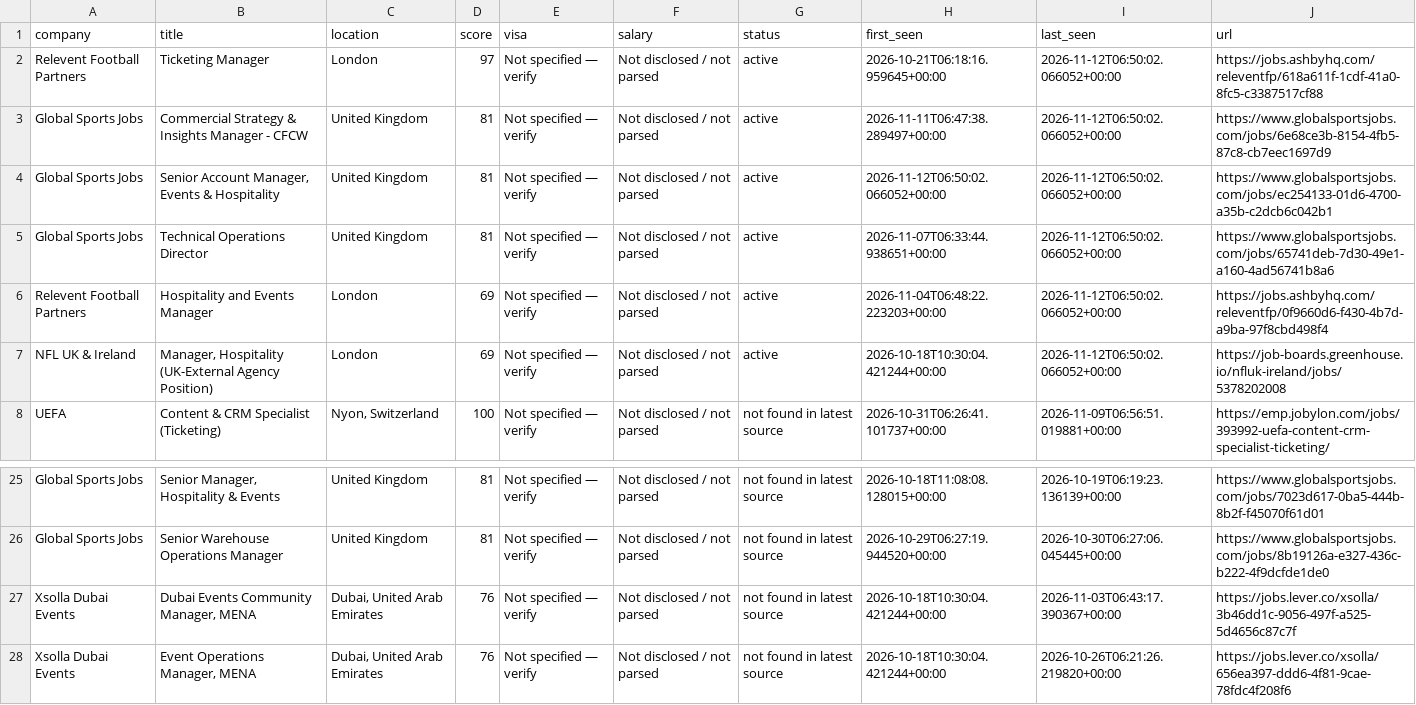
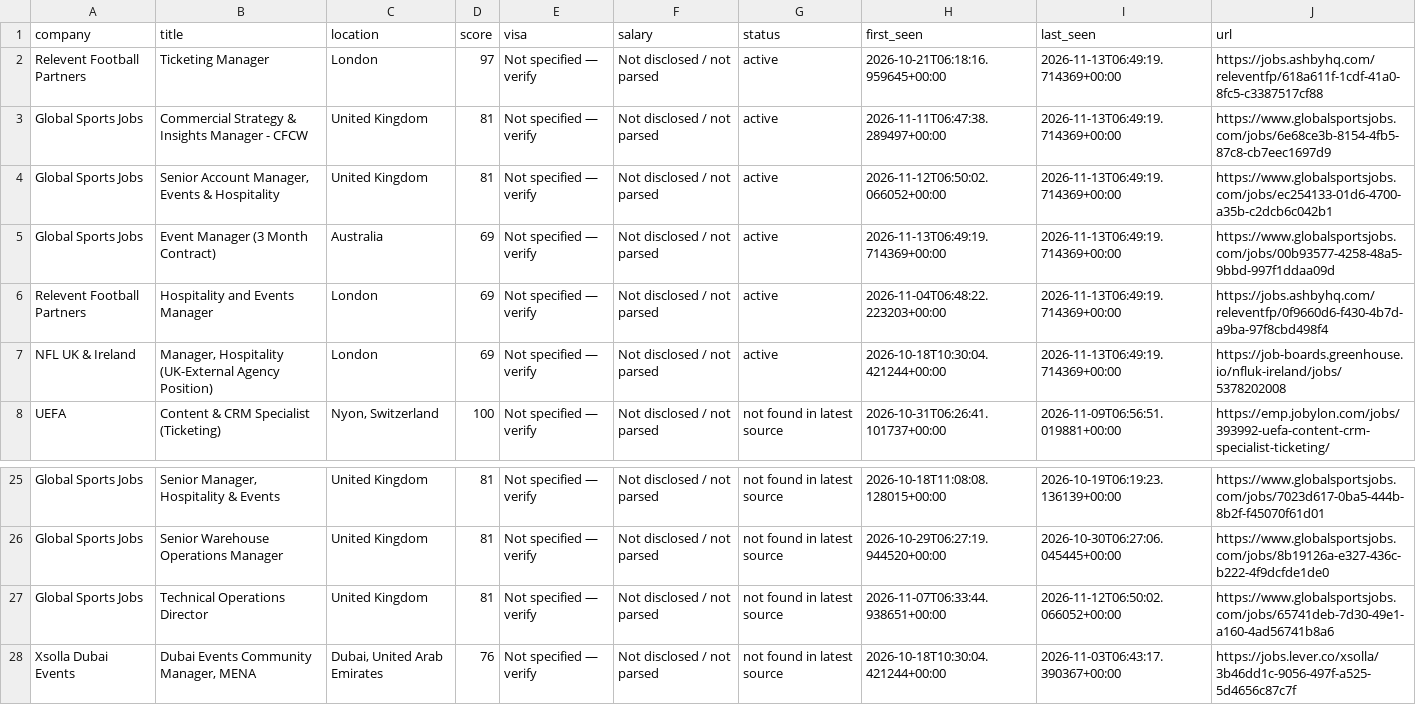
Before and after one commit to kabar2772-rgb/ticketing-career-radar, a CSV file: data/jobs.csv, drawn as a sheet; only a part is shown, gaps mark what is left out; the shorter side is filled out with more unchanged rows.

```diff
--- a/data/jobs.csv
+++ b/data/jobs.csv
@@ -1,8 +1,8 @@
 company,title,location,score,visa,salary,status,first_seen,last_seen,url
-Relevent Football Partners,Ticketing Manager,London,97,Not specified — verify,Not disclosed / not parsed,active,2026-10-21T06:18:16.959645+00:00,2026-11-12T06:50:02.066052+00:00,https://jobs.ashbyhq.com/releventfp/618a611f-1cdf-41a0-8fc5-c3387517cf88
-Global Sports Jobs,Commercial Strategy & Insights Manager - CFCW,United Kingdom,81,Not specified — verify,Not disclosed / not parsed,active,2026-11-11T06:47:38.289497+00:00,2026-11-12T06:50:02.066052+00:00,https://www.globalsportsjobs.com/jobs/6e68ce3b-8154-4fb5-87c8-cb7eec1697d9
-Global Sports Jobs,"Senior Account Manager, Events & Hospitality",United Kingdom,81,Not specified — verify,Not disclosed / not parsed,active,2026-11-12T06:50:02.066052+00:00,2026-11-12T06:50:02.066052+00:00,https://www.globalsportsjobs.com/jobs/ec254133-01d6-4700-a35b-c2dcb6c042b1
-Global Sports Jobs,Technical Operations Director,United Kingdom,81,Not specified — verify,Not disclosed / not parsed,active,2026-11-07T06:33:44.938651+00:00,2026-11-12T06:50:02.066052+00:00,https://www.globalsportsjobs.com/jobs/65741deb-7d30-49e1-a160-4ad56741b8a6
-Relevent Football Partners,Hospitality and Events Manager,London,69,Not specified — verify,Not disclosed / not parsed,active,2026-11-04T06:48:22.223203+00:00,2026-11-12T06:50:02.066052+00:00,https://jobs.ashbyhq.com/releventfp/0f9660d6-f430-4b7d-a9ba-97f8cbd498f4
-NFL UK & Ireland,"Manager, Hospitality (UK-External Agency Position)",London,69,Not specified — verify,Not disclosed / not parsed,active,2026-10-18T10:30:04.421244+00:00,2026-11-12T06:50:02.066052+00:00,https://job-boards.greenhouse.io/nfluk-ireland/jobs/5378202008
+Relevent Football Partners,Ticketing Manager,London,97,Not specified — verify,Not disclosed / not parsed,active,2026-10-21T06:18:16.959645+00:00,2026-11-13T06:49:19.714369+00:00,https://jobs.ashbyhq.com/releventfp/618a611f-1cdf-41a0-8fc5-c3387517cf88
+Global Sports Jobs,Commercial Strategy & Insights Manager - CFCW,United Kingdom,81,Not specified — verify,Not disclosed / not parsed,active,2026-11-11T06:47:38.289497+00:00,2026-11-13T06:49:19.714369+00:00,https://www.globalsportsjobs.com/jobs/6e68ce3b-8154-4fb5-87c8-cb7eec1697d9
+Global Sports Jobs,"Senior Account Manager, Events & Hospitality",United Kingdom,81,Not specified — verify,Not disclosed / not parsed,active,2026-11-12T06:50:02.066052+00:00,2026-11-13T06:49:19.714369+00:00,https://www.globalsportsjobs.com/jobs/ec254133-01d6-4700-a35b-c2dcb6c042b1
+Global Sports Jobs,Event Manager (3 Month Contract),Australia,69,Not specified — verify,Not disclosed / not parsed,active,2026-11-13T06:49:19.714369+00:00,2026-11-13T06:49:19.714369+00:00,https://www.globalsportsjobs.com/jobs/00b93577-4258-48a5-9bbd-997f1ddaa09d
+Relevent Football Partners,Hospitality and Events Manager,London,69,Not specified — verify,Not disclosed / not parsed,active,2026-11-04T06:48:22.223203+00:00,2026-11-13T06:49:19.714369+00:00,https://jobs.ashbyhq.com/releventfp/0f9660d6-f430-4b7d-a9ba-97f8cbd498f4
+NFL UK & Ireland,"Manager, Hospitality (UK-External Agency Position)",London,69,Not specified — verify,Not disclosed / not parsed,active,2026-10-18T10:30:04.421244+00:00,2026-11-13T06:49:19.714369+00:00,https://job-boards.greenhouse.io/nfluk-ireland/jobs/5378202008
 UEFA,Content & CRM Specialist (Ticketing),"Nyon, Switzerland",100,Not specified — verify,Not disclosed / not parsed,not found in latest source,2026-10-31T06:26:41.101737+00:00,2026-11-09T06:56:51.019881+00:00,https://emp.jobylon.com/jobs/393992-uefa-content-crm-specialist-ticketing/
@@ -26,2 +26,3 @@ Global Sports Jobs,"Senior Manager, Hospitality & Events",United Kingdom,81,Not
 Global Sports Jobs,Senior Warehouse Operations Manager,United Kingdom,81,Not specified — verify,Not disclosed / not parsed,not found in latest source,2026-10-29T06:27:19.944520+00:00,2026-10-30T06:27:06.045445+00:00,https://www.globalsportsjobs.com/jobs/8b19126a-e327-436c-b222-4f9dcfde1de0
+Global Sports Jobs,Technical Operations Director,United Kingdom,81,Not specified — verify,Not disclosed / not parsed,not found in latest source,2026-11-07T06:33:44.938651+00:00,2026-11-12T06:50:02.066052+00:00,https://www.globalsportsjobs.com/jobs/65741deb-7d30-49e1-a160-4ad56741b8a6
 Xsolla Dubai Events,"Dubai Events Community Manager, MENA","Dubai, United Arab Emirates",76,Not specified — verify,Not disclosed / not parsed,not found in latest source,2026-10-18T10:30:04.421244+00:00,2026-11-03T06:43:17.390367+00:00,https://jobs.lever.co/xsolla/3b46dd1c-9056-497f-a525-5d4656c87c7f
```
Also changed, not shown: 1 other file.
